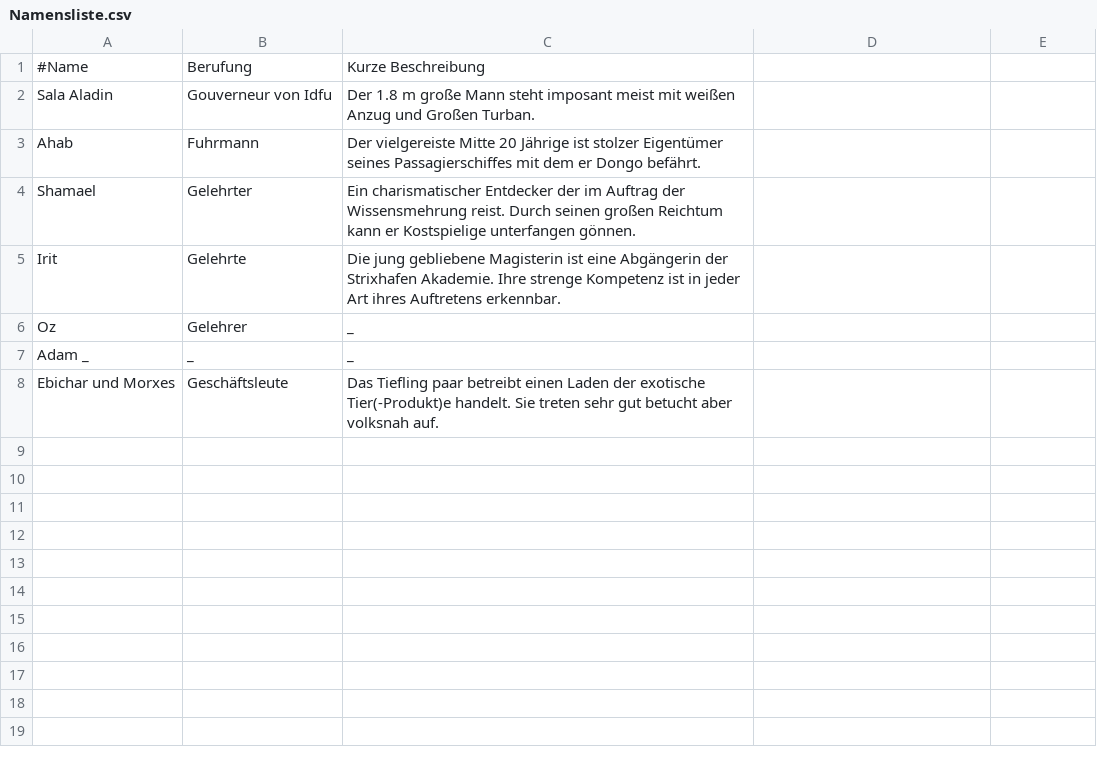
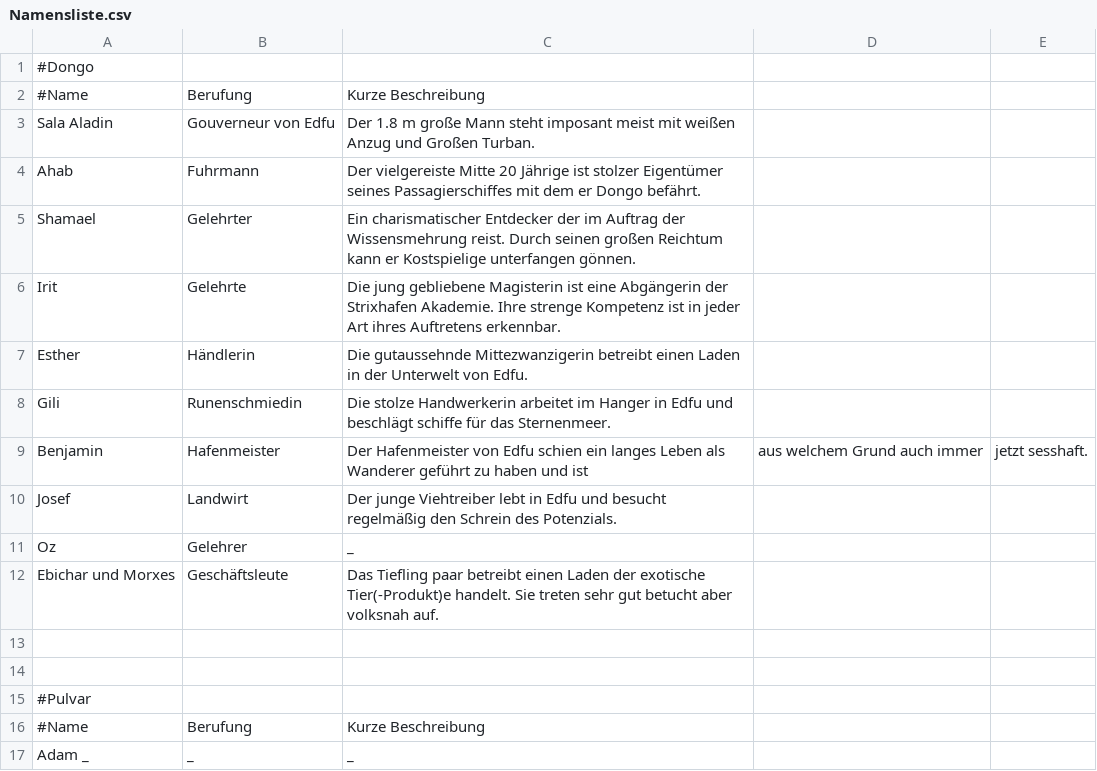
Before and after one commit to lohengrinRed/Rollenspielgruppe, a CSV file: DND/Namensliste.csv, drawn as a sheet.

Commit message:
ergänzte namenliste

```diff
--- a/DND/Namensliste.csv
+++ b/DND/Namensliste.csv
@@ -1,3 +1,4 @@
+#Dongo
 #Name, Berufung, Kurze Beschreibung
-Sala Aladin, Gouverneur von Idfu, Der 1.8 m große Mann steht imposant meist mit weißen Anzug und Großen Turban.
+Sala Aladin, Gouverneur von Edfu, Der 1.8 m große Mann steht imposant meist mit weißen Anzug und Großen Turban.
 Ahab, Fuhrmann, Der vielgereiste Mitte 20 Jährige ist stolzer Eigentümer seines Passagierschiffes mit dem er Dongo befährt.
@@ -5,4 +6,12 @@ Shamael, Gelehrter, Ein charismatischer Entdecker der im Auftrag der Wissensmehr
 Irit, Gelehrte, Die jung gebliebene Magisterin ist eine Abgängerin der Strixhafen Akademie. Ihre strenge Kompetenz ist in jeder Art ihres Auftretens erkennbar.
+Esther, Händlerin, Die gutaussehnde Mittezwanzigerin betreibt einen Laden in der Unterwelt von Edfu.
+Gili, Runenschmiedin, Die stolze Handwerkerin arbeitet im Hanger in Edfu und beschlägt schiffe für das Sternenmeer.
+Benjamin, Hafenmeister, Der Hafenmeister von Edfu schien ein langes Leben als Wanderer geführt zu haben und ist, aus welchem Grund auch immer, jetzt sesshaft.
+Josef, Landwirt, Der junge Viehtreiber lebt in Edfu und besucht regelmäßig den Schrein des Potenzials.
 Oz, Gelehrer, _
+Ebichar und Morxes, Geschäftsleute, Das Tiefling paar betreibt einen Laden der exotische Tier(-Produkt)e handelt. Sie treten sehr gut betucht aber volksnah auf.
+
+
+#Pulvar
+#Name, Berufung, Kurze Beschreibung
 Adam _, _, _
-Ebichar und Morxes, Geschäftsleute, Das Tiefling paar betreibt einen Laden der exotische Tier(-Produkt)e handelt. Sie treten sehr gut betucht aber volksnah auf.
```
